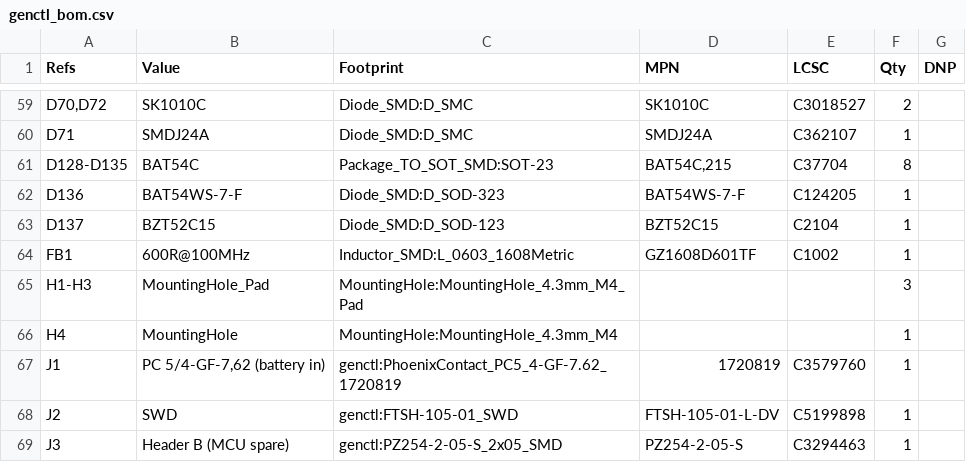
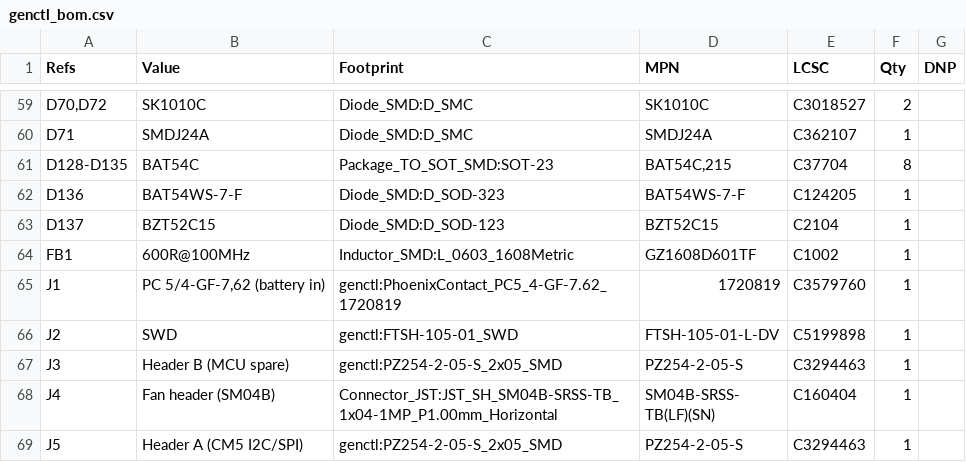
Before and after one commit to Ethan-Poag/blackstart, a CSV file: docs/genctl_bom.csv, drawn as a sheet; only a part is shown, gaps mark what is left out; the shorter side is filled out with more unchanged rows.

```diff
--- a/docs/genctl_bom.csv
+++ b/docs/genctl_bom.csv
@@ -64,4 +64,2 @@
 "FB1","600R@100MHz","Inductor_SMD:L_0603_1608Metric","GZ1608D601TF","C1002","1",""
-"H1-H3","MountingHole_Pad","MountingHole:MountingHole_4.3mm_M4_Pad","","","3",""
-"H4","MountingHole","MountingHole:MountingHole_4.3mm_M4","","","1",""
 "J1","PC 5/4-GF-7,62 (battery in)","genctl:PhoenixContact_PC5_4-GF-7.62_1720819","1720819","C3579760","1",""
```
Also changed, not shown: bom/ac_metering_bom.csv, bom/inputs_bom.csv, 10 other files.
